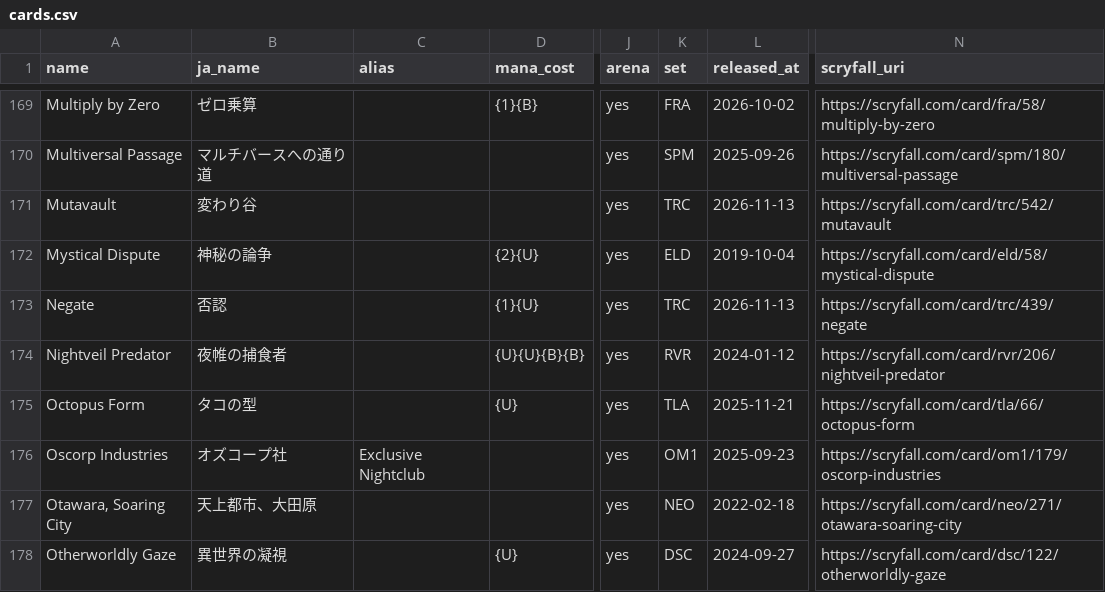
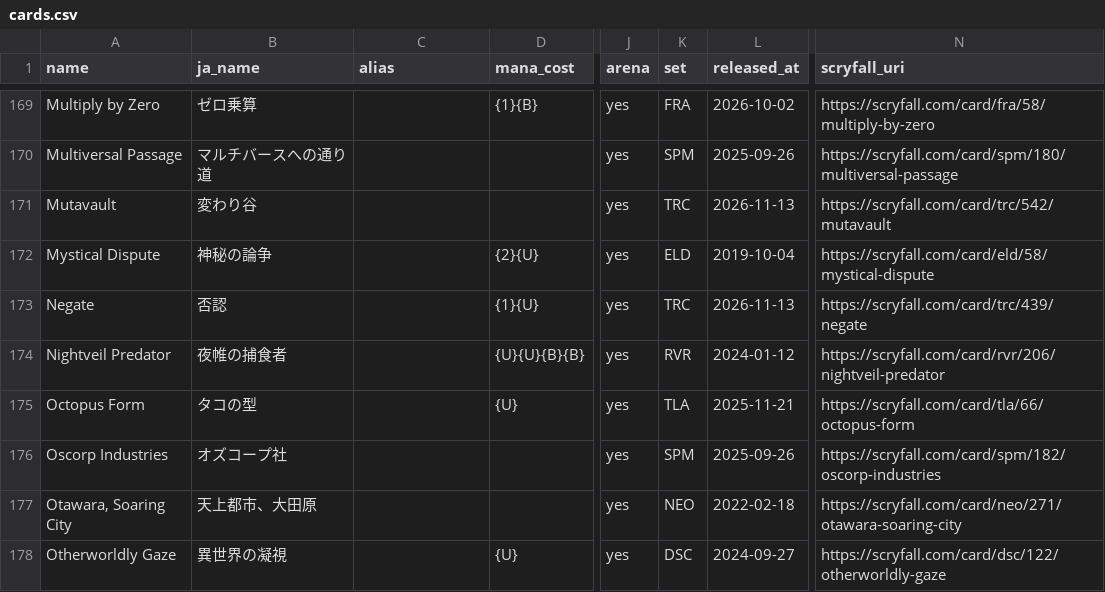
Before and after one commit to RTakayama1293/magic-the-gathering, a CSV file: oracle/cards.csv, drawn as a sheet; only a part is shown, gaps mark what is left out; the diff names each change by its address in the sheet, - before the commit and + after, or states it on an @@ line.

```diff
--- a/oracle/cards.csv
+++ b/oracle/cards.csv
-C176 (alias): Exclusive Nightclub
+C176 (alias): (empty)
-K176 (set): OM1
+K176 (set): SPM
-L176 (released_at): 2025-09-23
+L176 (released_at): 2025-09-26
-N176 (scryfall_uri): https://scryfall.com/card/om1/179/oscorp-industries
+N176 (scryfall_uri): https://scryfall.com/card/spm/182/oscorp-industries
```
Also changed, not shown: 5 other files.
